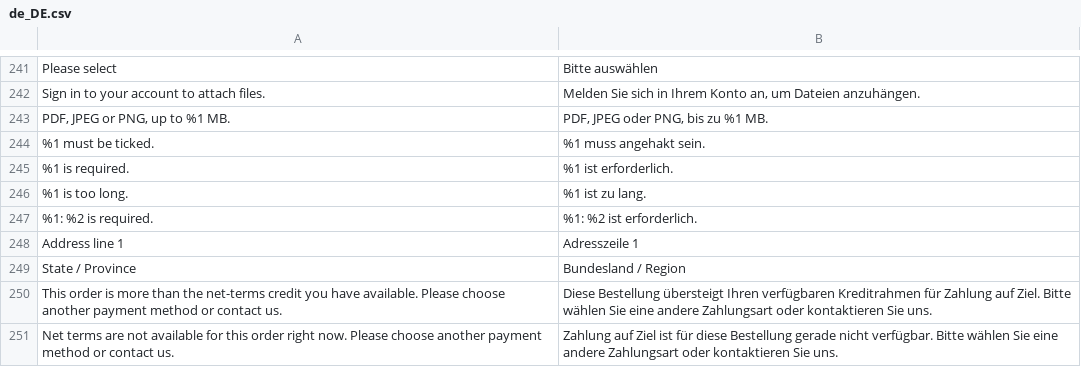
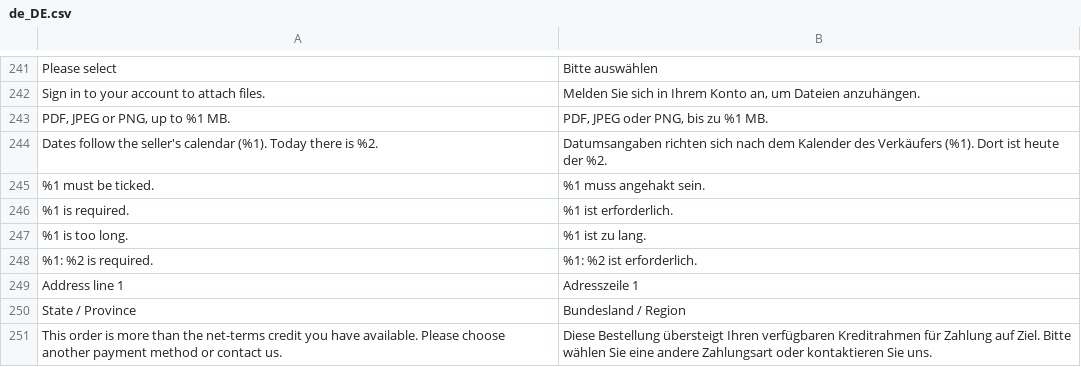
Before and after one commit to tackquote/magento-extension, a CSV file: i18n/de_DE.csv, drawn as a sheet; only a part is shown, gaps mark what is left out; the shorter side is filled out with more unchanged rows.

```diff
--- a/i18n/de_DE.csv
+++ b/i18n/de_DE.csv
@@ -245,2 +245,3 @@
 "PDF, JPEG or PNG, up to %1 MB.","PDF, JPEG oder PNG, bis zu %1 MB."
+"Dates follow the seller's calendar (%1). Today there is %2.","Datumsangaben richten sich nach dem Kalender des Verkäufers (%1). Dort ist heute der %2."
 "%1 must be ticked.","%1 muss angehakt sein."
```
Also changed, not shown: i18n/es_ES.csv, i18n/fr_FR.csv, 14 other files.
